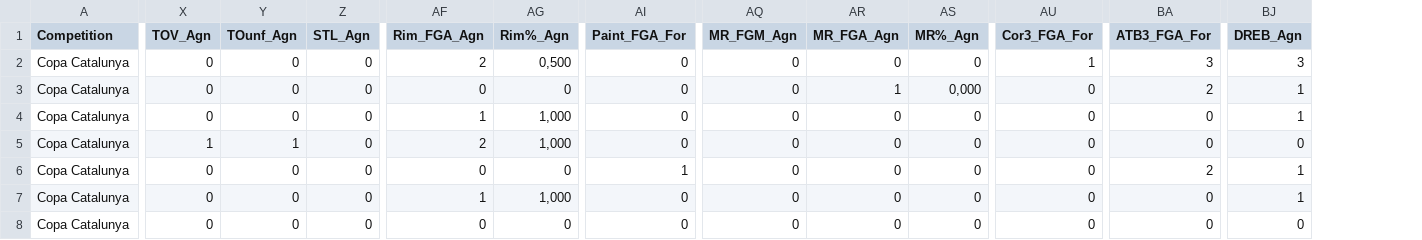
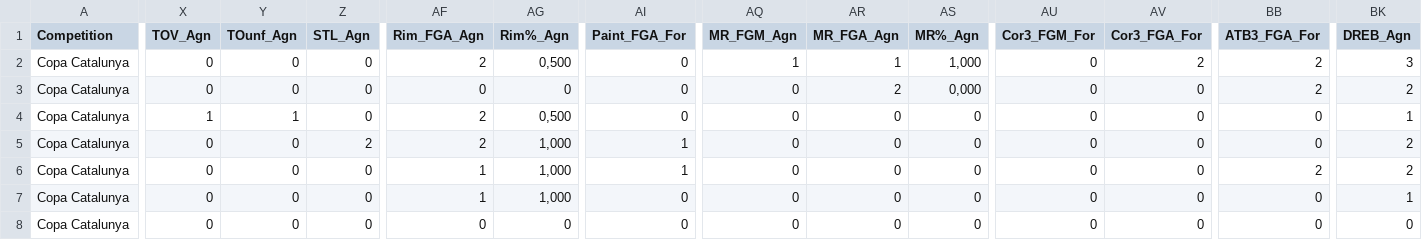
Before and after one commit to jeffreyabbot/copacat_jugadors, a CSV file: data/raw/Copa_Catalunya/2026_10_17_J4_CB_Argentona_Prat_B/CB_Argentona_vs_CB_Prat_B_2026-10-17_Final_Q4_Lineup_5Man_Stats.csv, drawn as a sheet; only a part is shown, gaps mark what is left out; addresses are those after the commit; the diff covers the shown part only; the diff names each change by its address in the sheet, - before the commit and + after, or states it on an @@ line.

Commit message:
Update CB_Argentona_vs_CB_Prat_B_2026-10-17_Final_Q4_Lineup_5Man_Stats.csv

```diff
--- a/data/raw/Copa_Catalunya/2026_10_17_J4_CB_Argentona_Prat_B/CB_Argentona_vs_CB_Prat_B_2026-10-17_Final_Q4_Lineup_5Man_Stats.csv
+++ b/data/raw/Copa_Catalunya/2026_10_17_J4_CB_Argentona_Prat_B/CB_Argentona_vs_CB_Prat_B_2026-10-17_Final_Q4_Lineup_5Man_Stats.csv
+column AU (Cor3_FGM_For), rows 2-8: all 0
-AQ2 (MR_FGM_Agn): 0
+AQ2 (MR_FGM_Agn): 1
-AR2 (MR_FGA_Agn): 0
+AR2 (MR_FGA_Agn): 1
-AS2 (MR%_Agn): 0
+AS2 (MR%_Agn): 1,000
-AV2 (Cor3_FGA_For): 1
+AV2 (Cor3_FGA_For): 2
-BB2 (ATB3_FGA_For): 3
+BB2 (ATB3_FGA_For): 2
-AR3 (MR_FGA_Agn): 1
+AR3 (MR_FGA_Agn): 2
-BK3 (DREB_Agn): 1
+BK3 (DREB_Agn): 2
-X4 (TOV_Agn): 0
+X4 (TOV_Agn): 1
-Y4 (TOunf_Agn): 0
+Y4 (TOunf_Agn): 1
-AF4 (Rim_FGA_Agn): 1
+AF4 (Rim_FGA_Agn): 2
-AG4 (Rim%_Agn): 1,000
+AG4 (Rim%_Agn): 0,500
-X5 (TOV_Agn): 1
+X5 (TOV_Agn): 0
-Y5 (TOunf_Agn): 1
+Y5 (TOunf_Agn): 0
-Z5 (STL_Agn): 0
+Z5 (STL_Agn): 2
-AI5 (Paint_FGA_For): 0
+AI5 (Paint_FGA_For): 1
-BK5 (DREB_Agn): 0
+BK5 (DREB_Agn): 2
-AF6 (Rim_FGA_Agn): 0
+AF6 (Rim_FGA_Agn): 1
-AG6 (Rim%_Agn): 0
+AG6 (Rim%_Agn): 1,000
-BK6 (DREB_Agn): 1
+BK6 (DREB_Agn): 2
```
Also changed, not shown: 100 edited cells elsewhere in this file.
